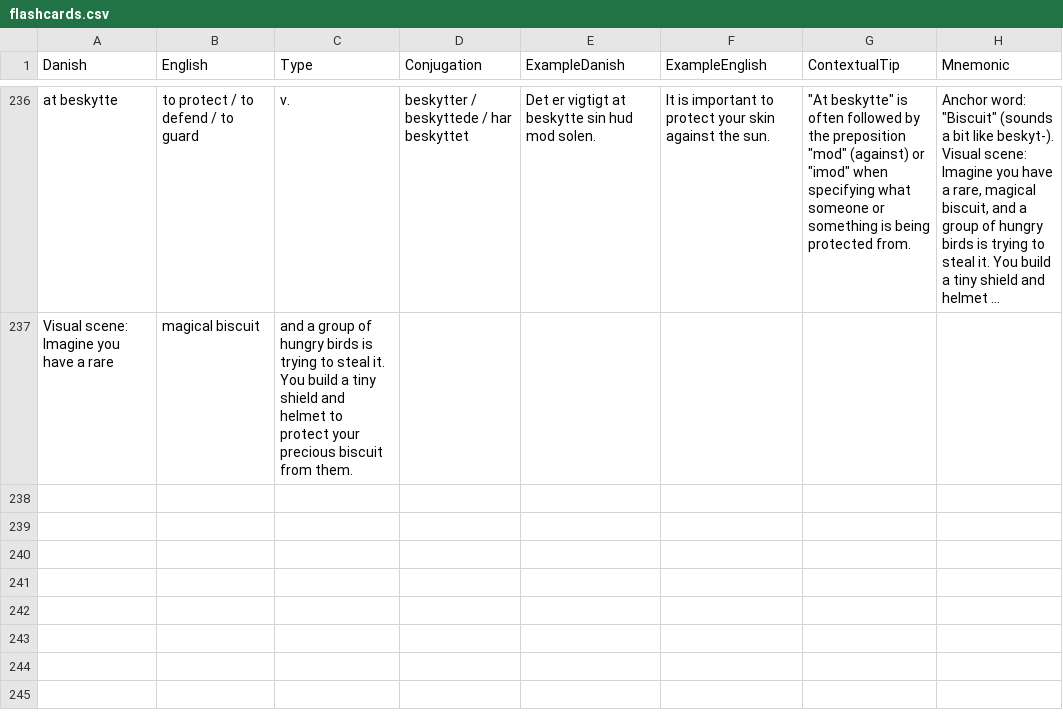
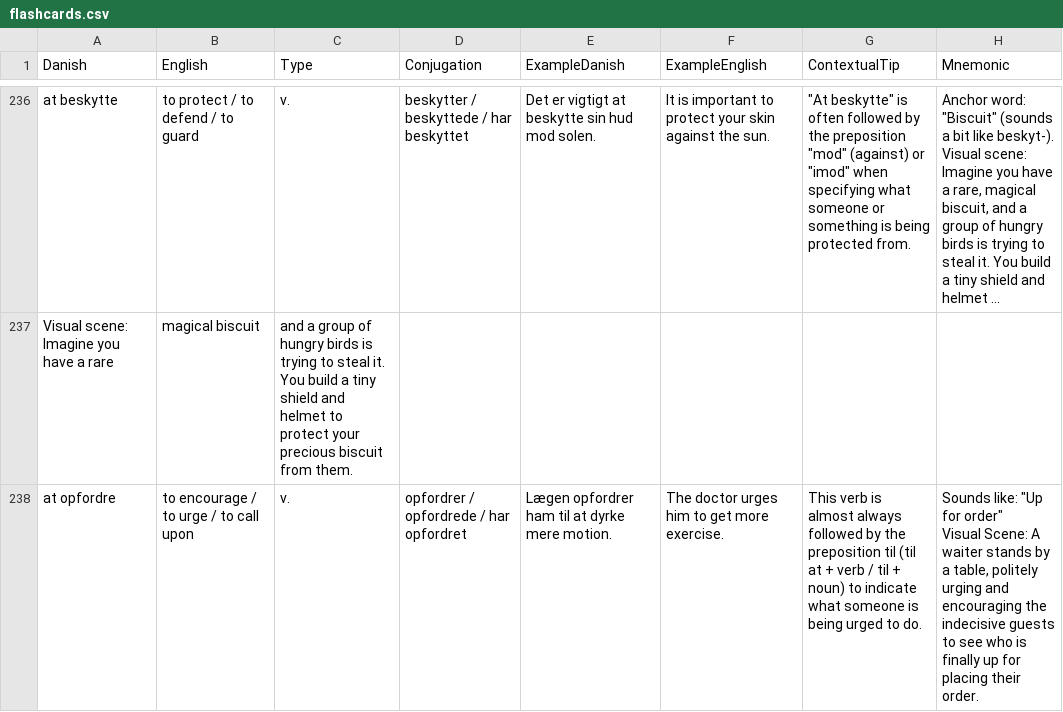
Before and after one commit to emreyurdaor-github/Flashcards, a CSV file: Flashcards/Data/flashcards.csv, drawn as a sheet; only a part is shown, gaps mark what is left out; long unchanged cells end in …; ↵ is a line break in a cell; the diff names each change by its address in the sheet, - before the commit and + after, or states it on an @@ line.

Commit message:
Add new questions to speaking CSV and implement text cleanup for bracketed annotations in flashcards

```diff
--- a/Flashcards/Data/flashcards.csv
+++ b/Flashcards/Data/flashcards.csv
+row 238: at opfordre | to encourage / to urge / to call upon | v. | opfordrer / opfordrede / har opfordret | Lægen opfordrer ham til at dyrke mere motion. | The doctor urges him to get more exercise. | This verb is almost always followed by the preposition til (til at + verb / til + noun) to indicate what someone is being urged to do. | Sounds like: "Up for order" ↵ Visual Scene: A waiter stands by a table, politely urging and encouraging the indecisive guests to see who is finally up for placing their order.
```
Also changed, not shown: Flashcards/Data/speaking.csv, 1 other file.
